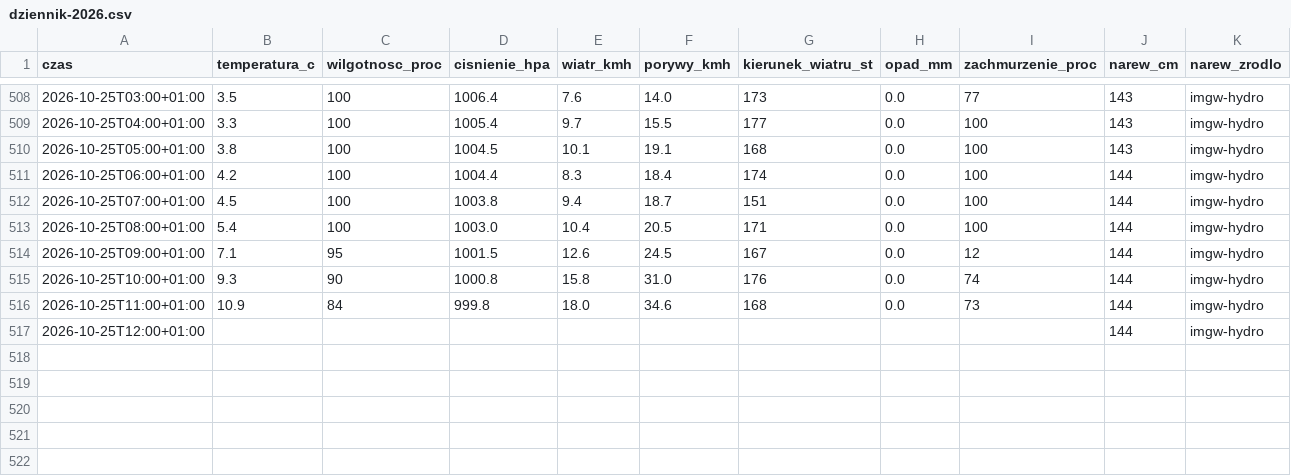
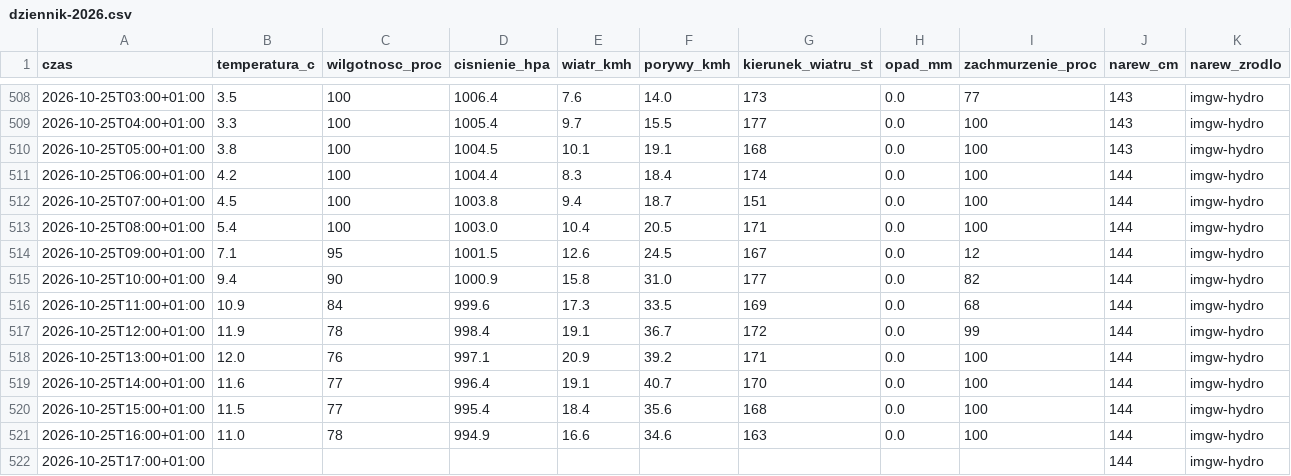
Before and after one commit to arturwyrzykowski/pogoda-tv, a CSV file: data/dziennik-2026.csv, drawn as a sheet; only a part is shown, gaps mark what is left out.

```diff
--- a/data/dziennik-2026.csv
+++ b/data/dziennik-2026.csv
@@ -514,4 +514,9 @@ czas,temperatura_c,wilgotnosc_proc,cisnienie_hpa,wiatr_kmh,porywy_kmh,kierunek_w
 2026-10-25T09:00+01:00,7.1,95,1001.5,12.6,24.5,167,0.0,12,144,imgw-hydro
-2026-10-25T10:00+01:00,9.3,90,1000.8,15.8,31.0,176,0.0,74,144,imgw-hydro
-2026-10-25T11:00+01:00,10.9,84,999.8,18.0,34.6,168,0.0,73,144,imgw-hydro
-2026-10-25T12:00+01:00,,,,,,,,,144,imgw-hydro
+2026-10-25T10:00+01:00,9.4,90,1000.9,15.8,31.0,177,0.0,82,144,imgw-hydro
+2026-10-25T11:00+01:00,10.9,84,999.6,17.3,33.5,169,0.0,68,144,imgw-hydro
+2026-10-25T12:00+01:00,11.9,78,998.4,19.1,36.7,172,0.0,99,144,imgw-hydro
+2026-10-25T13:00+01:00,12.0,76,997.1,20.9,39.2,171,0.0,100,144,imgw-hydro
+2026-10-25T14:00+01:00,11.6,77,996.4,19.1,40.7,170,0.0,100,144,imgw-hydro
+2026-10-25T15:00+01:00,11.5,77,995.4,18.4,35.6,168,0.0,100,144,imgw-hydro
+2026-10-25T16:00+01:00,11.0,78,994.9,16.6,34.6,163,0.0,100,144,imgw-hydro
+2026-10-25T17:00+01:00,,,,,,,,,144,imgw-hydro
```
Also changed, not shown: 1 other file.
